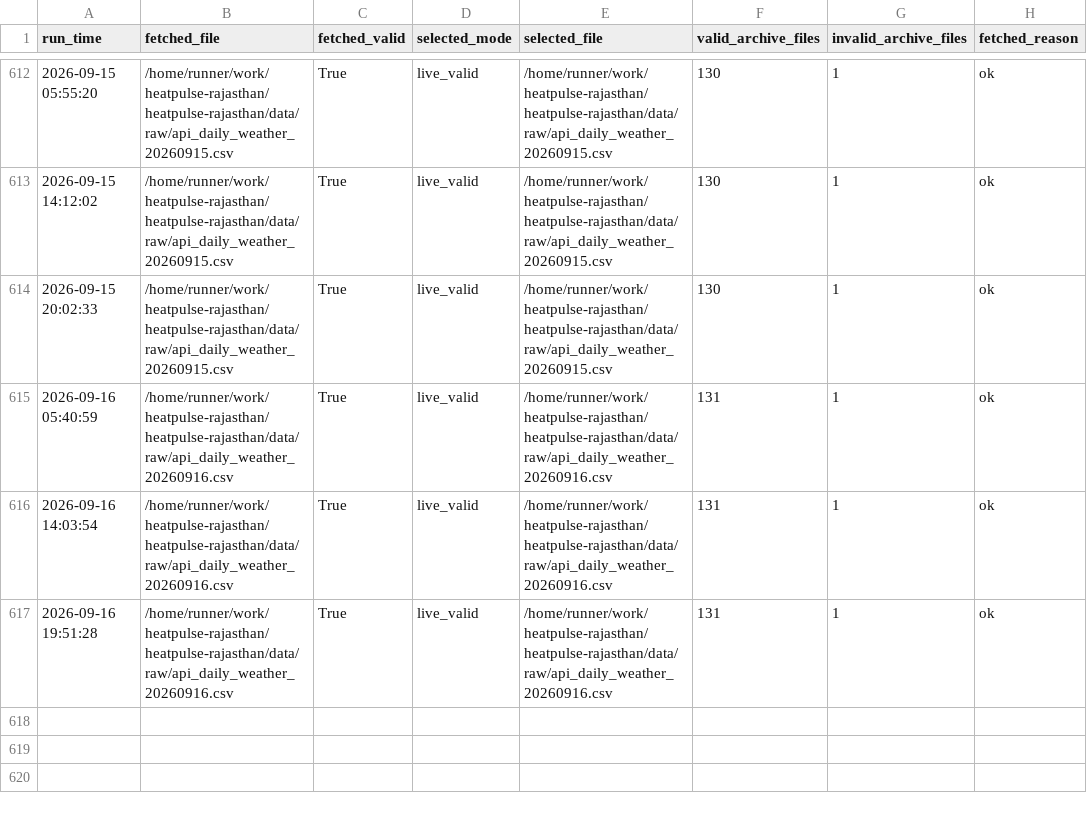
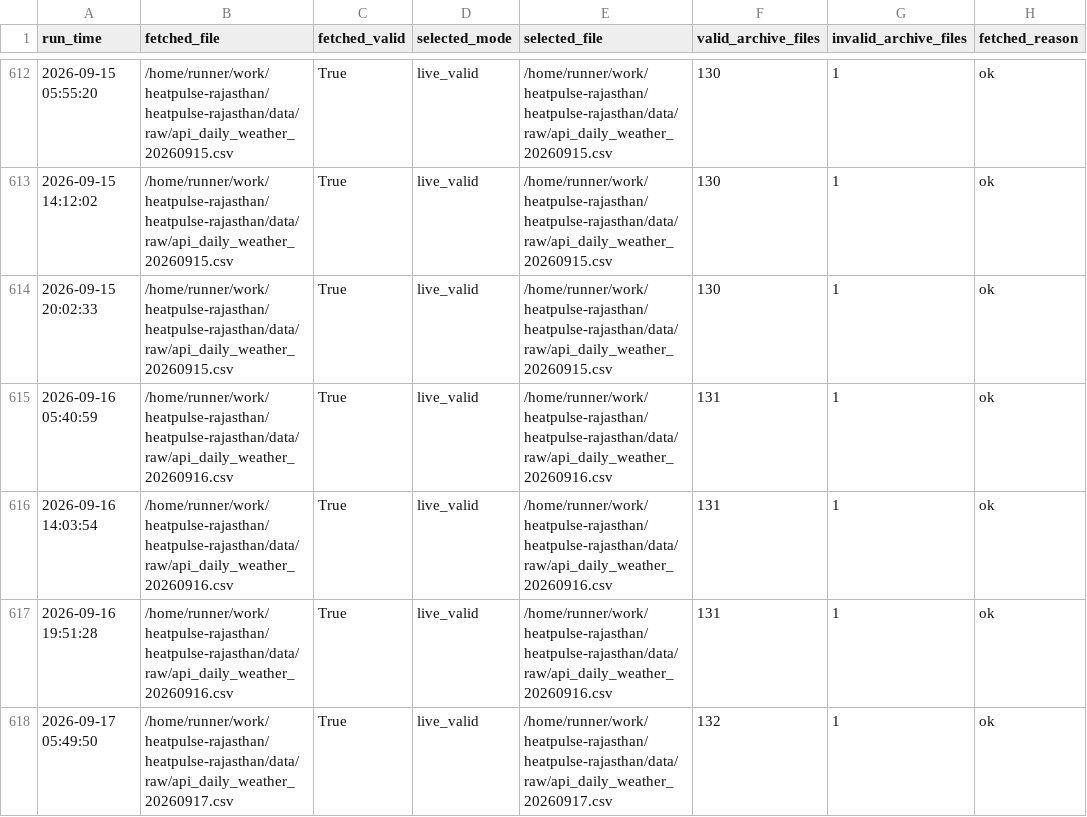
Before and after one commit to chetanvedi0401-svg/heatpulse-rajasthan, a CSV file: docs/step10_api_quality_gate_report.csv, drawn as a sheet; only a part is shown, gaps mark what is left out; the diff names each change by its address in the sheet, - before the commit and + after, or states it on an @@ line.

```diff
--- a/docs/step10_api_quality_gate_report.csv
+++ b/docs/step10_api_quality_gate_report.csv
+row 618: 2026-09-17 05:49:50 | /home/runner/work/heatpulse-rajasthan/heatpulse-rajasthan/data/raw/api_daily_weather_20260917.csv | True | live_valid | /home/runner/work/heatpulse-rajasthan/heatpulse-rajasthan/data/raw/api_daily_weather_20260917.csv | 132 | 1 | ok
```
Also changed, not shown: docs/step10_data_reliability_report.csv, outputs/api_daily_top10_guarded.csv, 6 other files.
